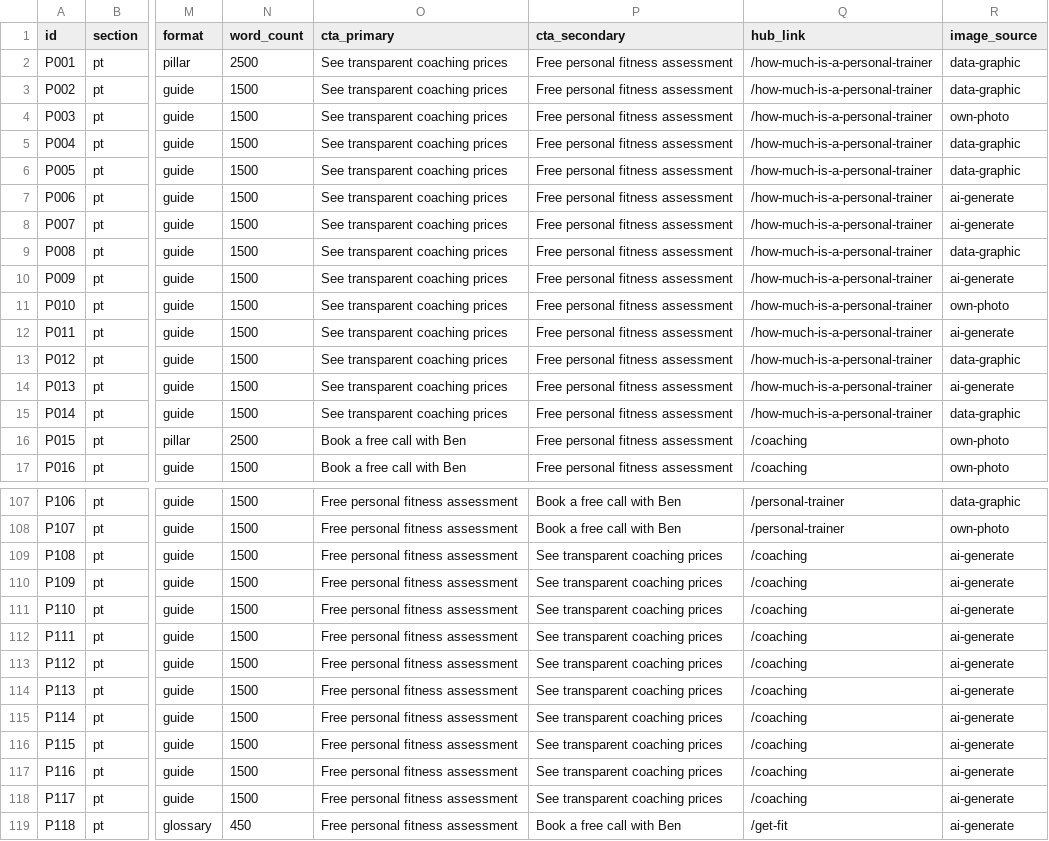
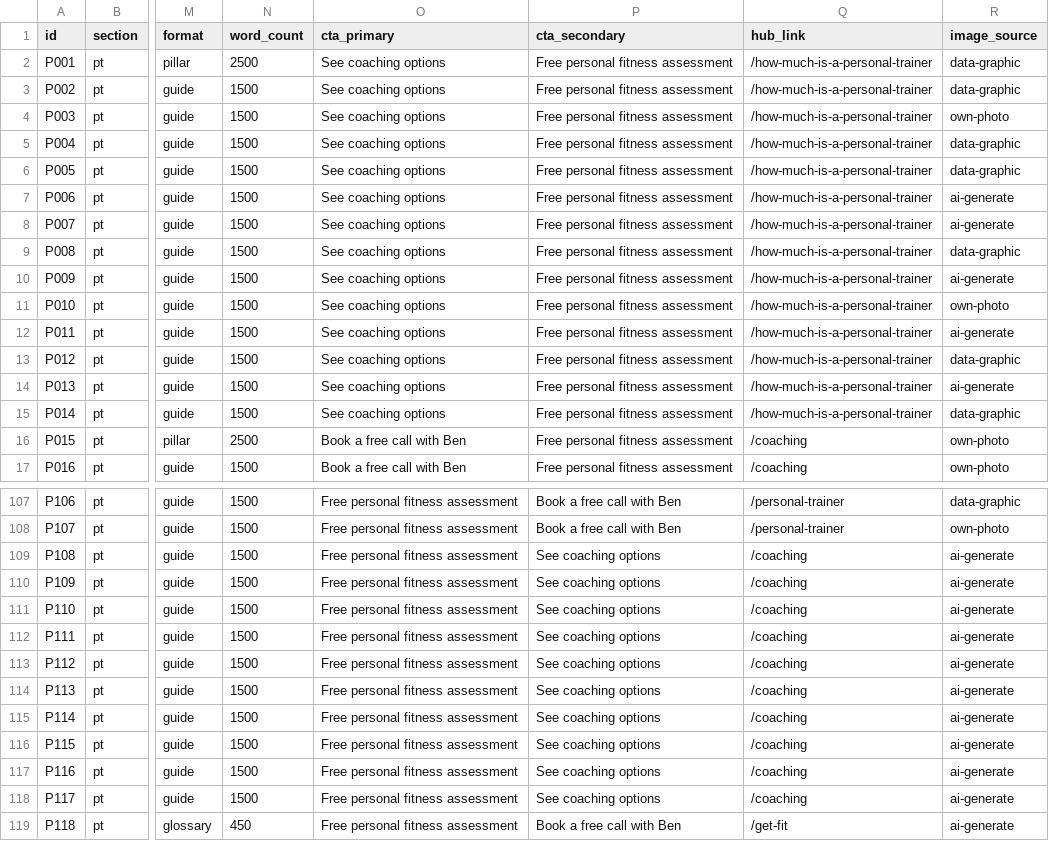
Before and after one commit to kieronhawke/vyrek, a CSV file: docs/content-plan/pt-posts.csv, drawn as a sheet; only a part is shown, gaps mark what is left out; the diff names each change by its address in the sheet, - before the commit and + after, or states it on an @@ line.

```diff
--- a/docs/content-plan/pt-posts.csv
+++ b/docs/content-plan/pt-posts.csv
-O2:O15 (cta_primary): See transparent coaching prices
+O2:O15 (cta_primary): See coaching options
-P109:P118 (cta_secondary): See transparent coaching prices
+P109:P118 (cta_secondary): See coaching options
```
Also changed, not shown: docs/content-plan/hyrox-posts.csv, 3 other files.
